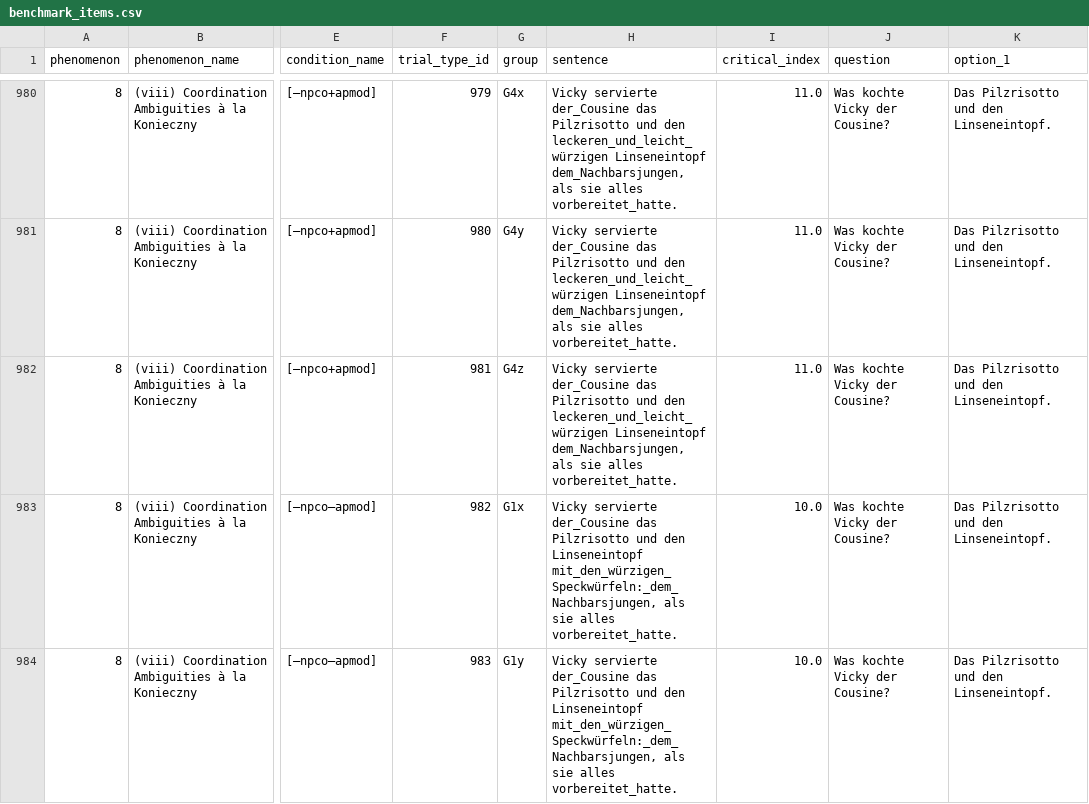
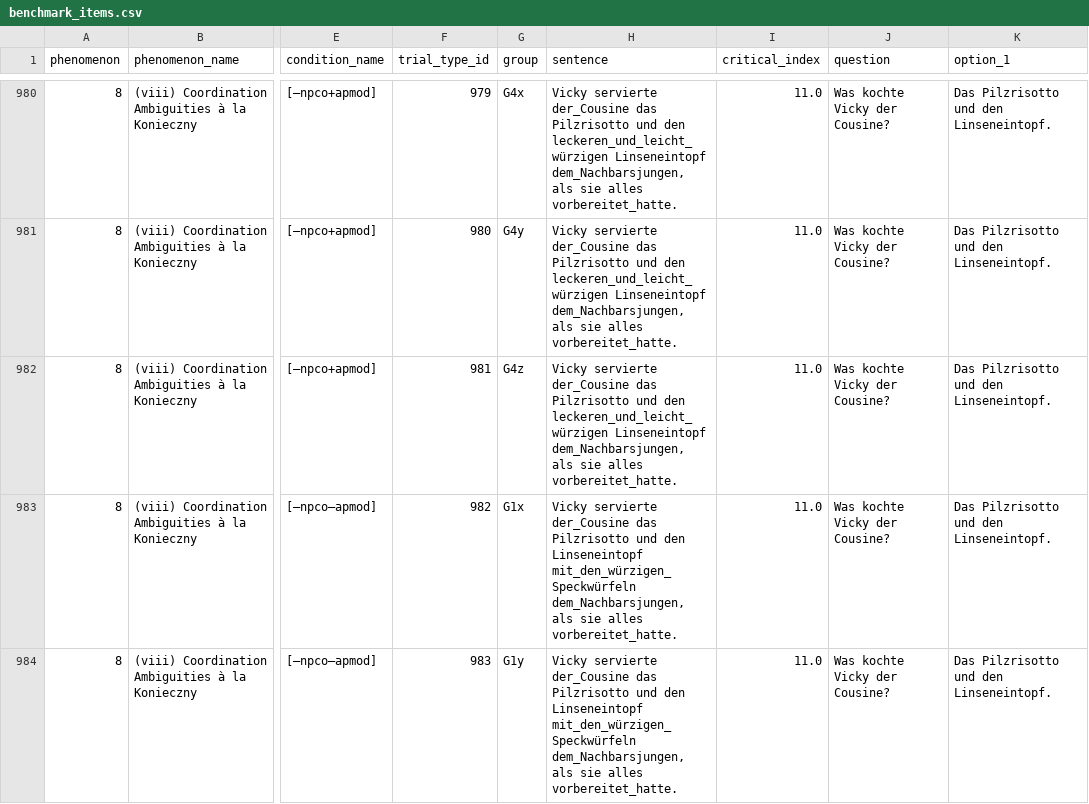
Before and after one commit to vrazitulis/german-benchmark-experiment, a CSV file: chunk_includes/benchmark_items.csv, drawn as a sheet; only a part is shown, gaps mark what is left out; the diff covers the shown part only; the diff names each change by its address in the sheet, - before the commit and + after, or states it on an @@ line.

Commit message:
typo fixed

```diff
--- a/chunk_includes/benchmark_items.csv
+++ b/chunk_includes/benchmark_items.csv
-H983:H984 (sentence): …den Linseneintopf mit_den_würzigen_Speckwürfeln:_dem_Nachbarsjungen, als sie…
+H983:H984 (sentence): …den Linseneintopf mit_den_würzigen_Speckwürfeln dem_Nachbarsjungen, als sie…
-I983:I984 (critical_index): 10.0
+I983:I984 (critical_index): 11.0
```
Also changed, not shown: 2 edited cells elsewhere in this file.
